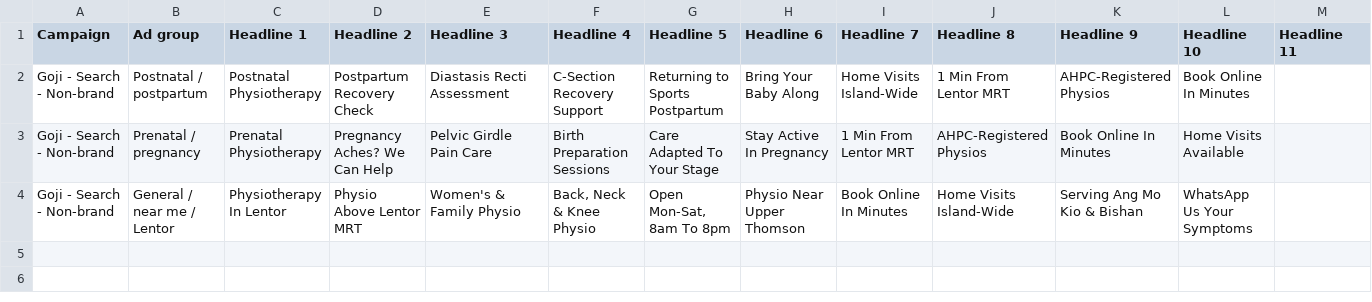
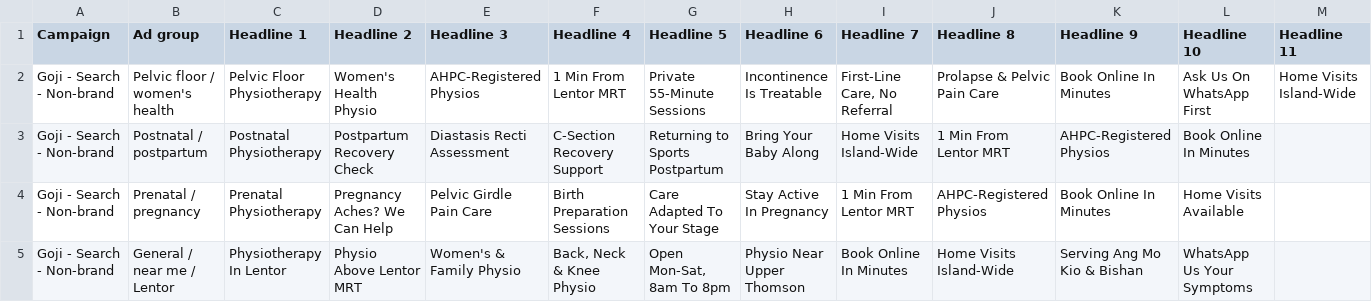
Before and after one commit to gojiphysio/goji, a CSV file: marketing/ads/import/responsive-search-ads.csv, drawn as a sheet; only a part is shown; rows hold the shown columns only; the diff names each change by its address in the sheet, - before the commit and + after, or states it on an @@ line.

```diff
--- a/marketing/ads/import/responsive-search-ads.csv
+++ b/marketing/ads/import/responsive-search-ads.csv
+row 2: Goji - Search - Non-brand | Pelvic floor / women's health | Pelvic Floor Physiotherapy | Women's Health Physio | AHPC-Registered Physios | 1 Min From Lentor MRT | Private 55-Minute Sessions | Incontinence Is Treatable | First-Line Care, No Referral | Prolapse & Pelvic Pain Care | Book Online In Minutes | Ask Us On WhatsApp First | Home Visits Island-Wide
```
Also changed, not shown: marketing/ads/import/keywords.csv, 12 other files.
